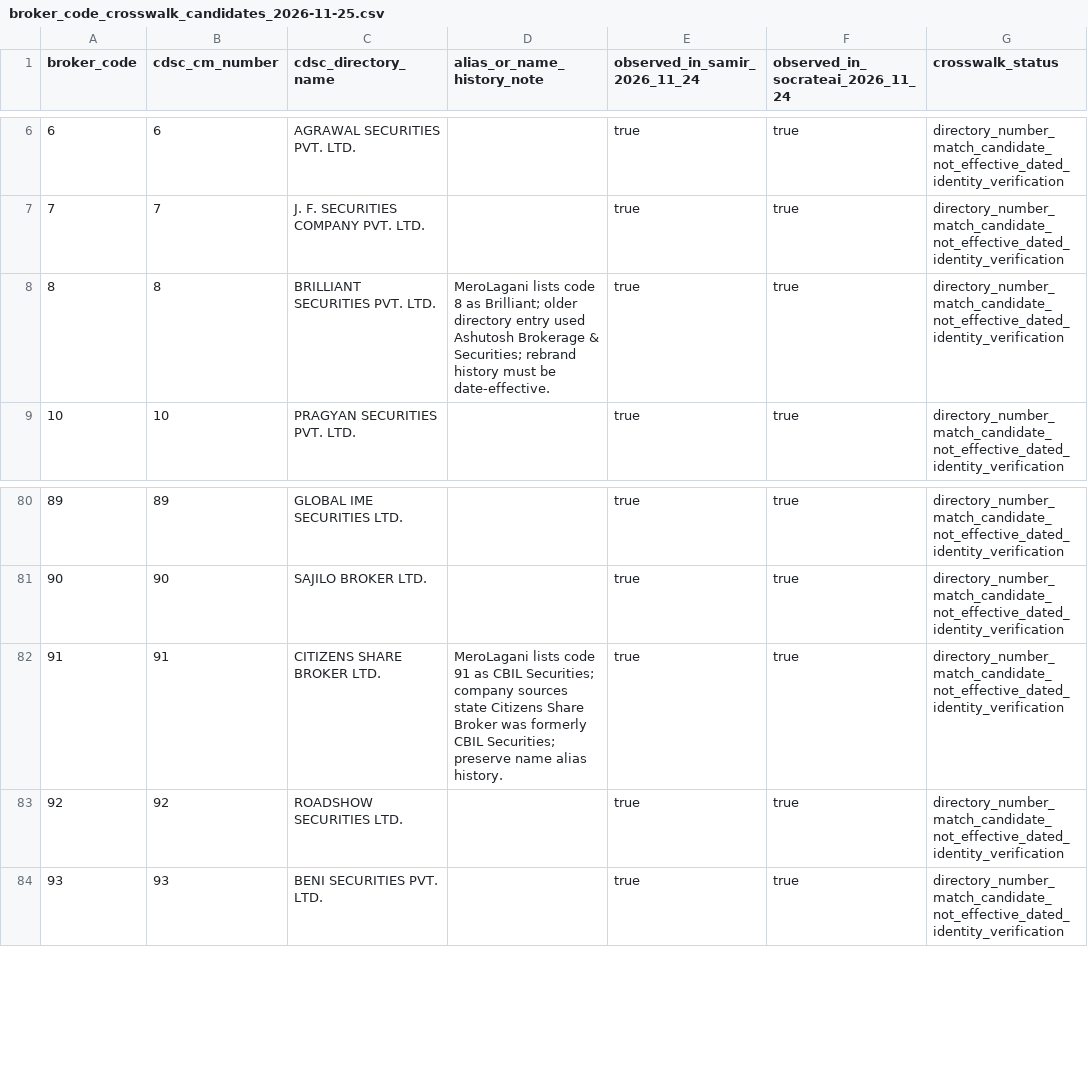
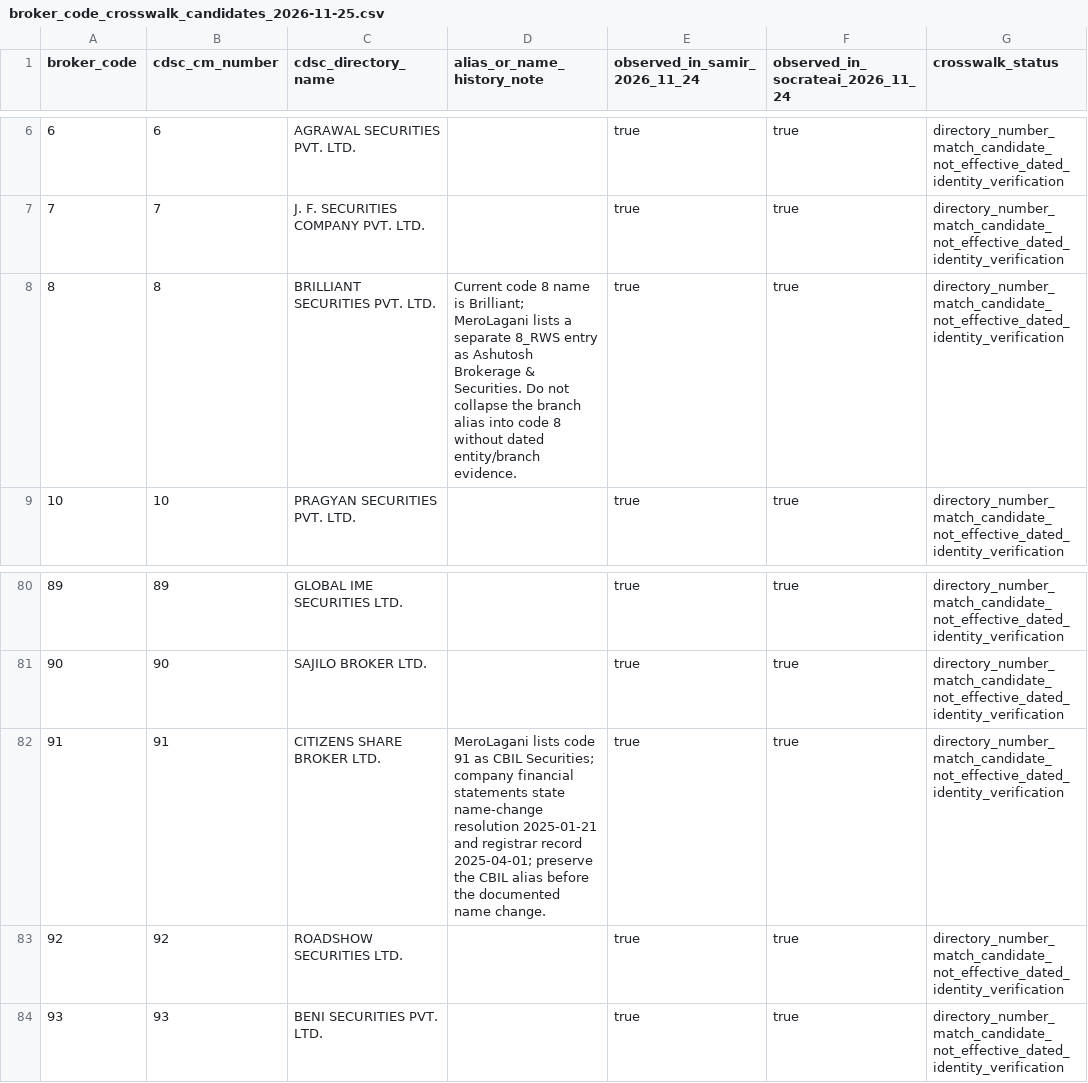
Before and after one commit to jaljala044/nepse-elite-ai-scanner-pro, a CSV file: data/reference/broker_code_crosswalk_candidates_2026-11-25.csv, drawn as a sheet; only a part is shown, gaps mark what is left out; the diff names each change by its address in the sheet, - before the commit and + after, or states it on an @@ line.

Commit message:
Add dated code 91 name change and clarify code 8 branch alias

```diff
--- a/data/reference/broker_code_crosswalk_candidates_2026-11-25.csv
+++ b/data/reference/broker_code_crosswalk_candidates_2026-11-25.csv
-D8 (alias_or_name_history_note): MeroLagani lists code 8 as Brilliant; older directory entry used Ashutosh Brokerage & Securities; rebrand history must be date-effective.
+D8 (alias_or_name_history_note): Current code 8 name is Brilliant; MeroLagani lists a separate 8_RWS entry as Ashutosh Brokerage & Securities. Do not collapse the branch alias into code 8 without dated entity/branch evidence.
-D82 (alias_or_name_history_note): …Securities; company sources state Citizens Share Broker was formerly CBIL Securities; preserve name alias history.
+D82 (alias_or_name_history_note): …Securities; company financial statements state name-change resolution 2025-01-21 and registrar record 2025-04-01; preserve the CBIL alias before the documented name change.
```
